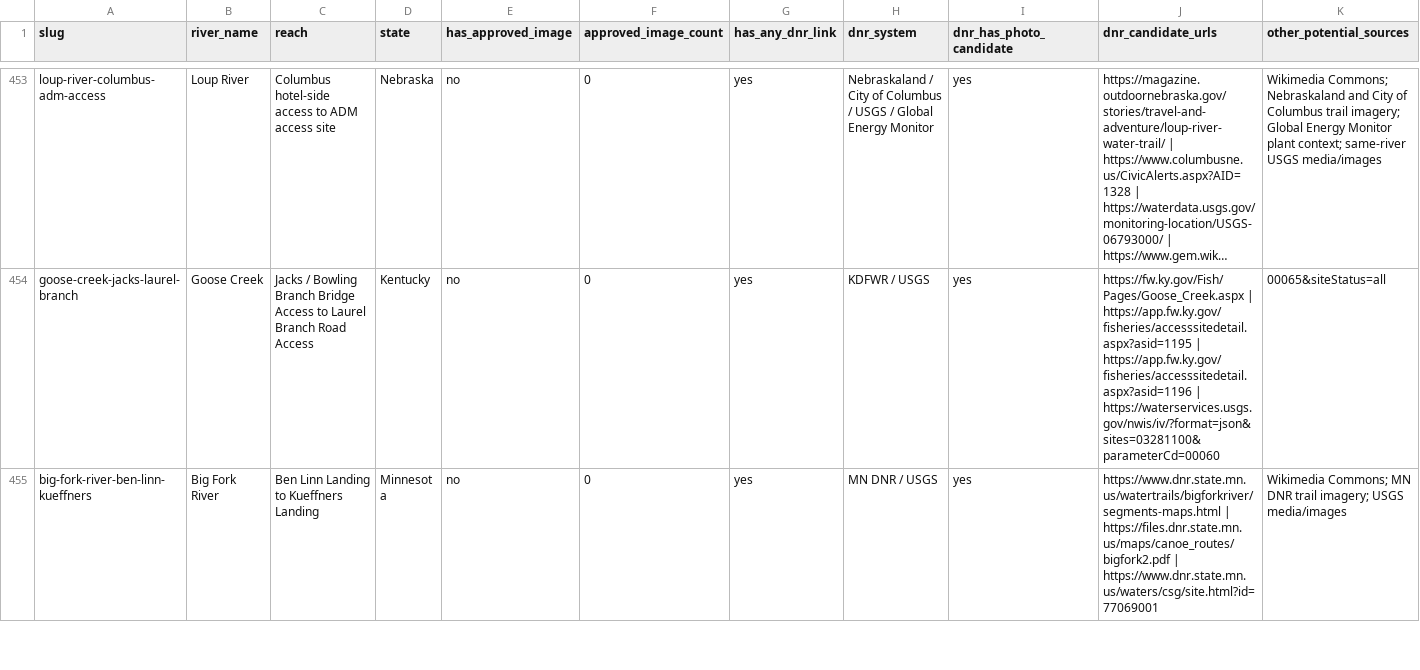
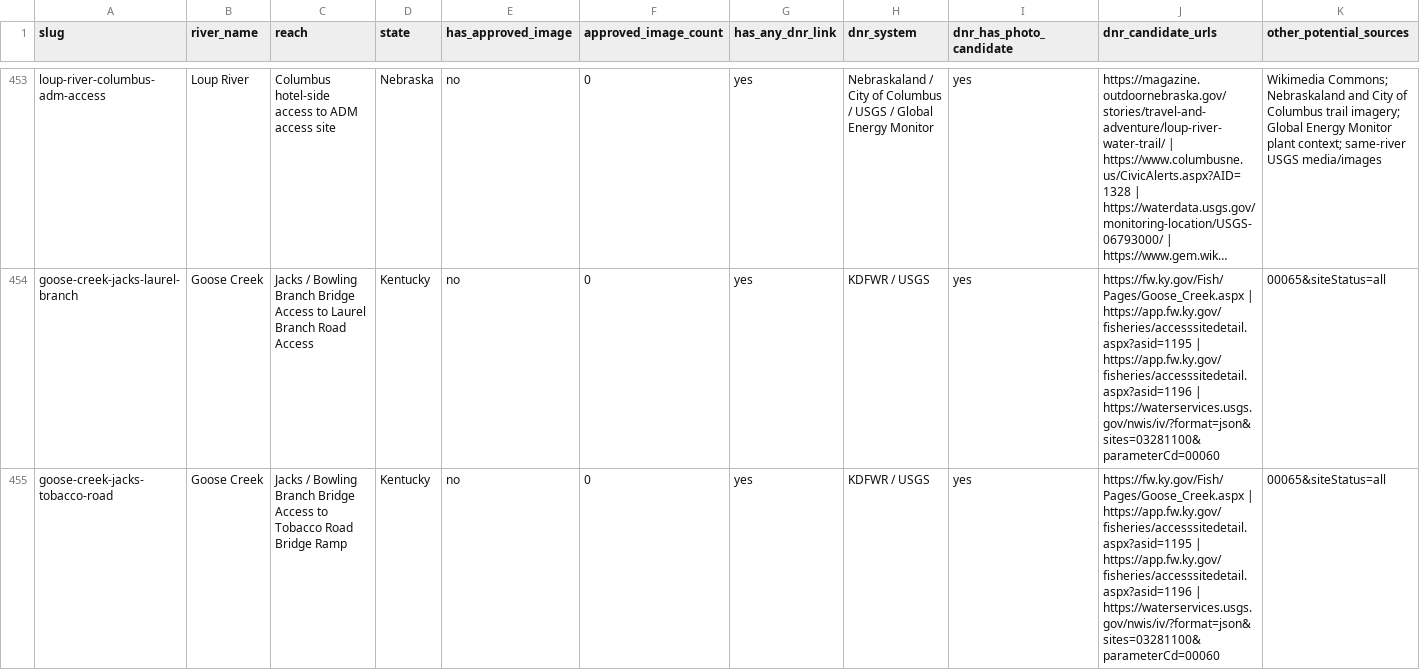
Before and after one commit to EckceptionalSolutions/PaddleTodayV2, a CSV file: docs/river-image-source-audit.csv, drawn as a sheet; only a part is shown, gaps mark what is left out; the shorter side is filled out with more unchanged rows; long unchanged cells end in …; rows hold the shown columns only; the diff covers the shown part only; the diff names each change by its address in the sheet, - before the commit and + after, or states it on an @@ line.

Commit message:
Add three Goose Creek access-pair routes

```diff
--- a/docs/river-image-source-audit.csv
+++ b/docs/river-image-source-audit.csv
+row 455: goose-creek-jacks-tobacco-road | Goose Creek | Jacks / Bowling Branch Bridge Access to Tobacco Road Bridge Ramp | Kentucky | no | 0 | yes | KDFWR / USGS | yes | https://fw.ky.gov/Fish/Pages/Goose_Creek.aspx | https://app.fw.ky.gov/fisheries/accesssitedetail.aspx?asid=1195 | https://app.fw.ky.gov/fisheries/accesssitedetail.aspx?asid=1196 | https://waterservices.usgs.gov/nwis/iv/?format=json&sites=03281100&parameterCd=00060 | 00065&siteStatus=all
```
Also changed, not shown: 2 added rows elsewhere in this file, 6 other files.
